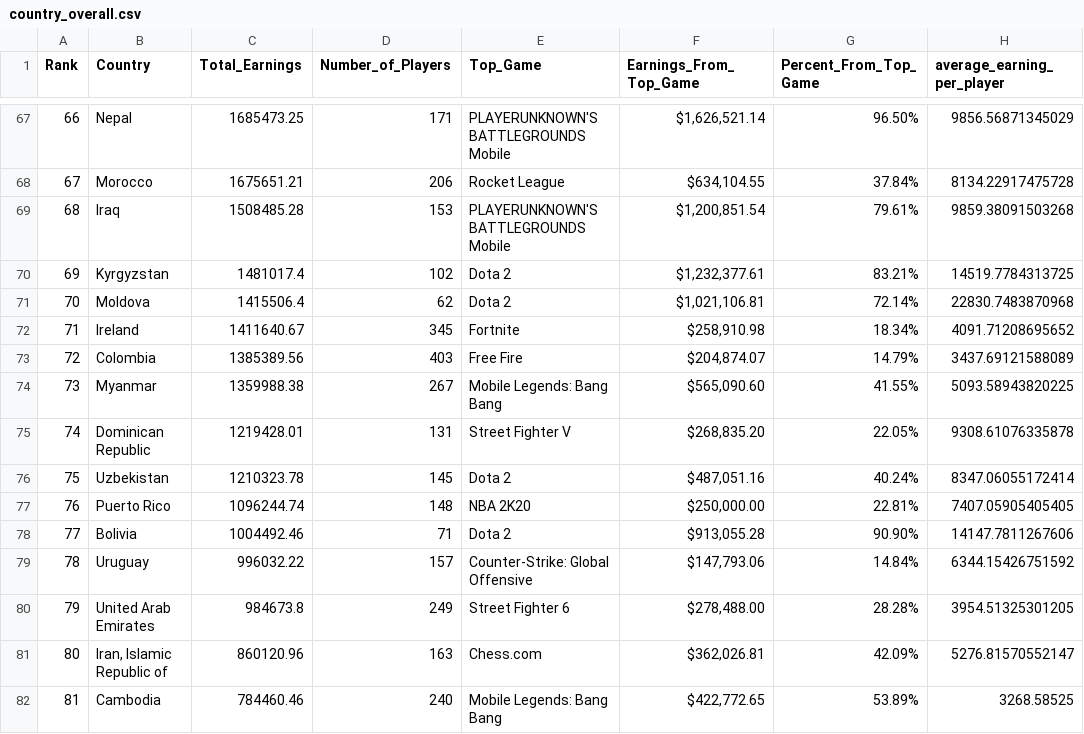
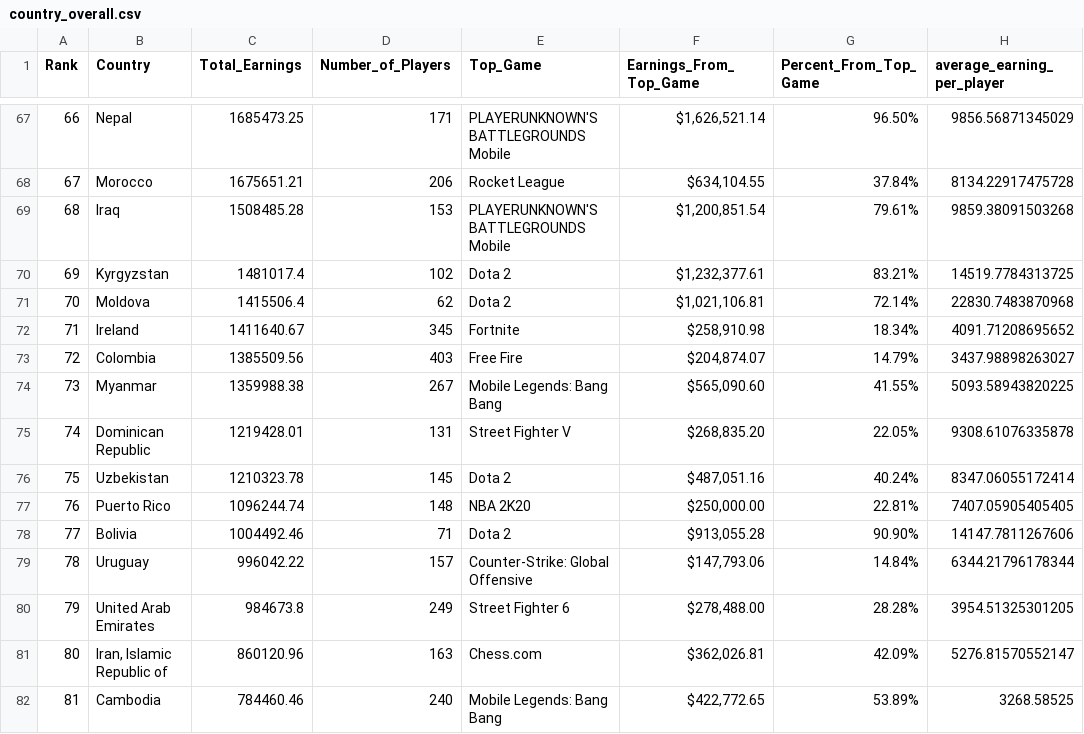
Before and after one commit to KanyeXuSelf/p8105_FinalProject.github.io, a CSV file: data/country_overall.csv, drawn as a sheet; only a part is shown, gaps mark what is left out; the diff covers the shown part only.

```diff
--- a/data/country_overall.csv
+++ b/data/country_overall.csv
@@ -72,3 +72,3 @@
 71,"Ireland",1411640.67,345,"Fortnite","$258,910.98","18.34%",4091.71208695652
-72,"Colombia",1385389.56,403,"Free Fire","$204,874.07","14.79%",3437.69121588089
+72,"Colombia",1385509.56,403,"Free Fire","$204,874.07","14.79%",3437.98898263027
 73,"Myanmar",1359988.38,267,"Mobile Legends: Bang Bang","$565,090.60","41.55%",5093.58943820225
@@ -78,3 +78,3 @@
 77,"Bolivia",1004492.46,71,"Dota 2","$913,055.28","90.90%",14147.7811267606
-78,"Uruguay",996032.22,157,"Counter-Strike: Global Offensive","$147,793.06","14.84%",6344.15426751592
+78,"Uruguay",996042.22,157,"Counter-Strike: Global Offensive","$147,793.06","14.84%",6344.21796178344
 79,"United Arab Emirates",984673.8,249,"Street Fighter 6","$278,488.00","28.28%",3954.51325301205
```
Also changed, not shown: 47 edited cells elsewhere in this file, data/Earnings_country_2018_2024.csv, data/Earnings_topgame_2018_2024.csv, 17 other files.
